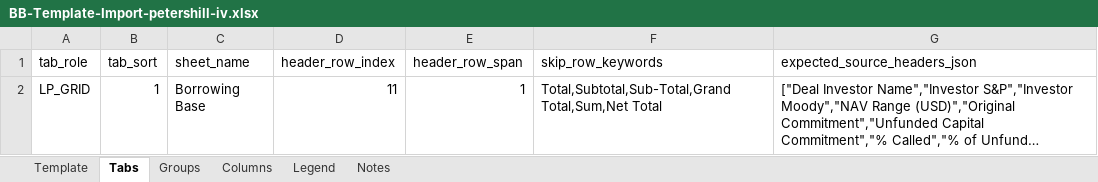
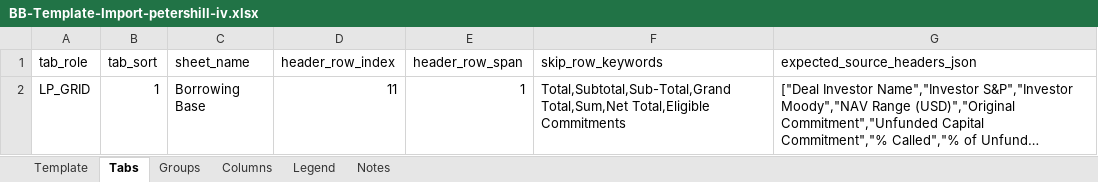
Before and after one commit to alexlen01/pe-sub-jobs, an Excel workbook: data/bb-templates/BB-Template-Import-petershill-iv.xlsx, sheet Tabs, drawn as a sheet; long unchanged cells end in …; values as stored, in another font and other column widths than the file's, no borders; the diff names each change by its address in the sheet, - before the commit and + after, or states it on an @@ line.

```diff
--- a/data/bb-templates/BB-Template-Import-petershill-iv.xlsx (sheet Tabs)
+++ b/data/bb-templates/BB-Template-Import-petershill-iv.xlsx (sheet Tabs)
-F2 (skip_row_keywords): Total,Subtotal,Sub-Total,Grand Total,Sum,Net Total
+F2 (skip_row_keywords): Total,Subtotal,Sub-Total,Grand Total,Sum,Net Total,Eligible Commitments
```
Also changed, not shown: 20 other files.
